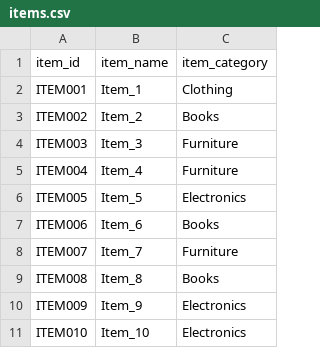
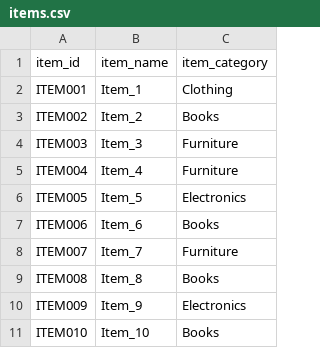
Before and after one commit to mails4anubhav/FabricWorkSpace, a CSV file: items.csv, drawn as a sheet.

```diff
--- a/items.csv
+++ b/items.csv
@@ -10,2 +10,2 @@ ITEM008,Item_8,Books
 ITEM009,Item_9,Electronics
-ITEM010,Item_10,Electronics
+ITEM010,Item_10,Books
```
Also changed, not shown: sales.csv.
